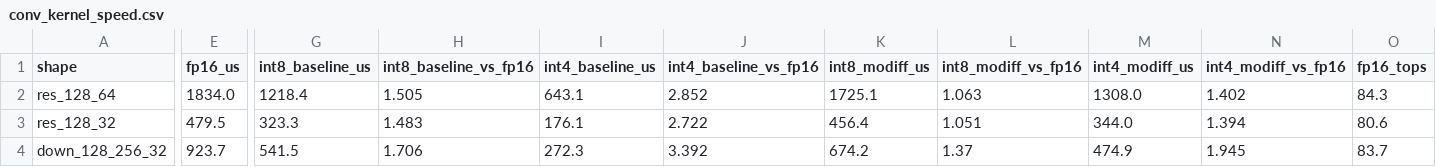
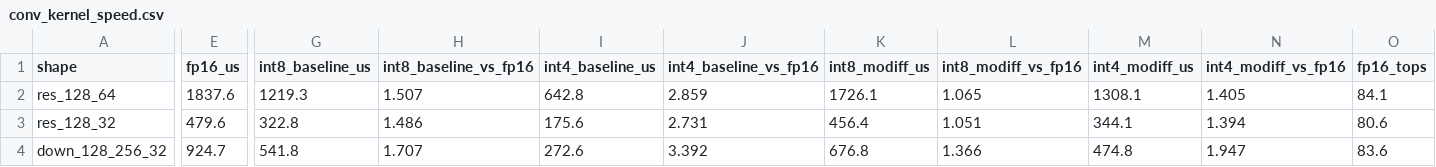
Before and after one commit to xiaruize0911/MoDiff, a CSV file: docs/benchmark_5mode_2026-07-23/data/conv_kernel_speed.csv, drawn as a sheet; only a part is shown, gaps mark what is left out; the diff covers the shown part only; the diff names each change by its address in the sheet, - before the commit and + after, or states it on an @@ line.

```diff
--- a/docs/benchmark_5mode_2026-07-23/data/conv_kernel_speed.csv
+++ b/docs/benchmark_5mode_2026-07-23/data/conv_kernel_speed.csv
-E2 (fp16_us): 1834.0
+E2 (fp16_us): 1837.6
-G2 (int8_baseline_us): 1218.4
+G2 (int8_baseline_us): 1219.3
-H2 (int8_baseline_vs_fp16): 1.505
+H2 (int8_baseline_vs_fp16): 1.507
-I2 (int4_baseline_us): 643.1
+I2 (int4_baseline_us): 642.8
-J2 (int4_baseline_vs_fp16): 2.852
+J2 (int4_baseline_vs_fp16): 2.859
-K2 (int8_modiff_us): 1725.1
+K2 (int8_modiff_us): 1726.1
-L2 (int8_modiff_vs_fp16): 1.063
+L2 (int8_modiff_vs_fp16): 1.065
-M2 (int4_modiff_us): 1308.0
+M2 (int4_modiff_us): 1308.1
-N2 (int4_modiff_vs_fp16): 1.402
+N2 (int4_modiff_vs_fp16): 1.405
-O2 (fp16_tops): 84.3
+O2 (fp16_tops): 84.1
-E3 (fp16_us): 479.5
+E3 (fp16_us): 479.6
-G3 (int8_baseline_us): 323.3
+G3 (int8_baseline_us): 322.8
-H3 (int8_baseline_vs_fp16): 1.483
+H3 (int8_baseline_vs_fp16): 1.486
-I3 (int4_baseline_us): 176.1
+I3 (int4_baseline_us): 175.6
-J3 (int4_baseline_vs_fp16): 2.722
+J3 (int4_baseline_vs_fp16): 2.731
-M3 (int4_modiff_us): 344.0
+M3 (int4_modiff_us): 344.1
-E4 (fp16_us): 923.7
+E4 (fp16_us): 924.7
-G4 (int8_baseline_us): 541.5
+G4 (int8_baseline_us): 541.8
-H4 (int8_baseline_vs_fp16): 1.706
+H4 (int8_baseline_vs_fp16): 1.707
-I4 (int4_baseline_us): 272.3
+I4 (int4_baseline_us): 272.6
-K4 (int8_modiff_us): 674.2
+K4 (int8_modiff_us): 676.8
-L4 (int8_modiff_vs_fp16): 1.37
+L4 (int8_modiff_vs_fp16): 1.366
-M4 (int4_modiff_us): 474.9
+M4 (int4_modiff_us): 474.8
-N4 (int4_modiff_vs_fp16): 1.945
+N4 (int4_modiff_vs_fp16): 1.947
-O4 (fp16_tops): 83.7
+O4 (fp16_tops): 83.6
```
Also changed, not shown: 66 edited cells elsewhere in this file, docs/benchmark_5mode_2026-07-23/data/attn_kernel_fair_speed.csv, docs/benchmark_5mode_2026-07-23/data/e2e_kernel_profile_raw.csv, 5 other files.
